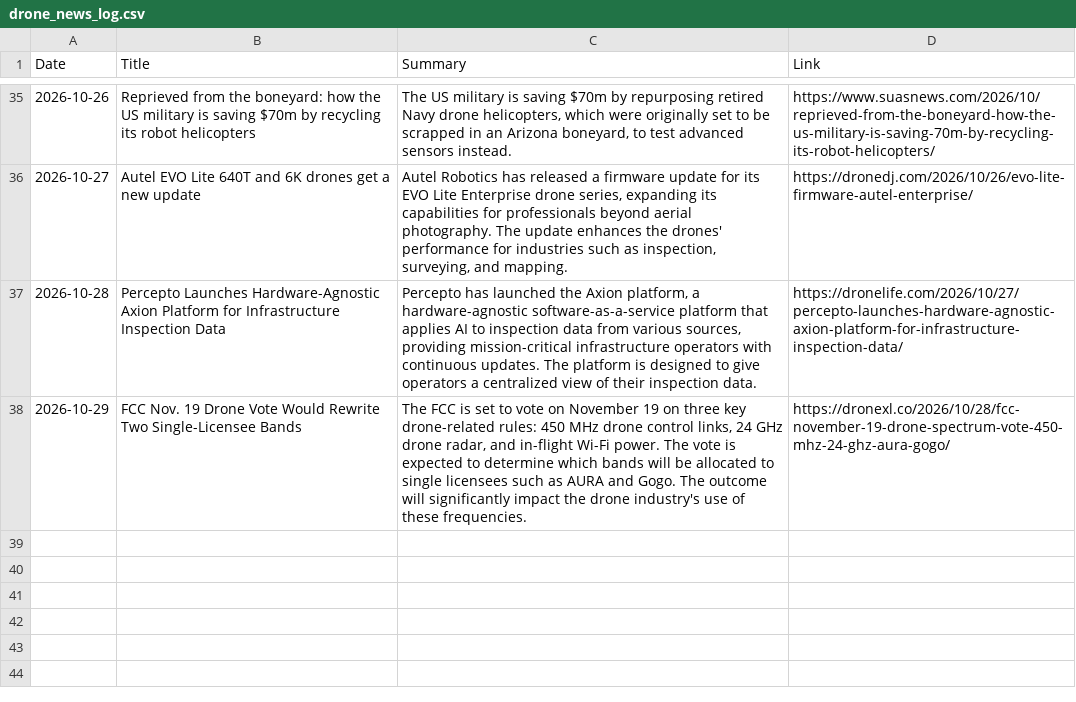
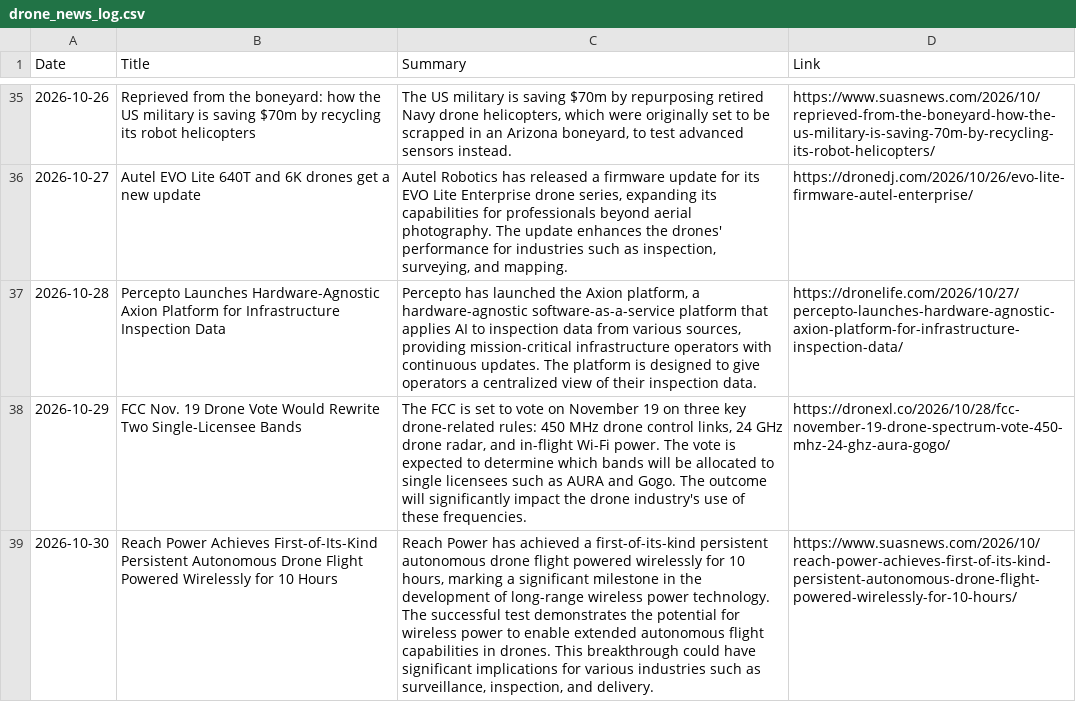
Before and after one commit to rayozma/drone-newsletter, a CSV file: drone_news_log.csv, drawn as a sheet; only a part is shown, gaps mark what is left out; the diff names each change by its address in the sheet, - before the commit and + after, or states it on an @@ line.

```diff
--- a/drone_news_log.csv
+++ b/drone_news_log.csv
+row 39: 2026-10-30 | Reach Power Achieves First-of-Its-Kind Persistent Autonomous Drone Flight Powered Wirelessly for 10 Hours | Reach Power has achieved a first-of-its-kind persistent autonomous drone flight powered wirelessly for 10 hours, marking a significant milestone in the development of long-range wireless power technology. The successful test demonstrates the potential for wireless power to enable extended autonomous flight capabilities in drones. This breakthrough could have significant implications for various industries such as surveillance, inspection, and delivery. | https://www.suasnews.com/2026/10/reach-power-achieves-first-of-its-kind-persistent-autonomous-drone-flight-powered-wirelessly-for-10-hours/
```
Also changed, not shown: 2 other files.
